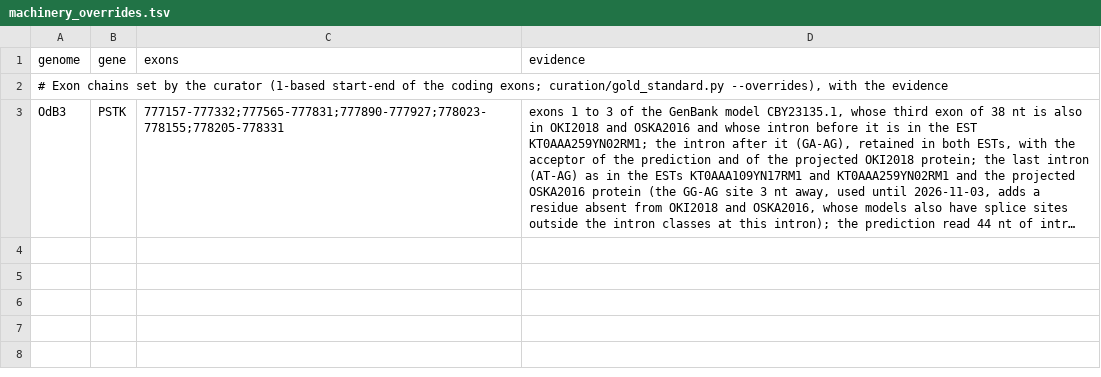
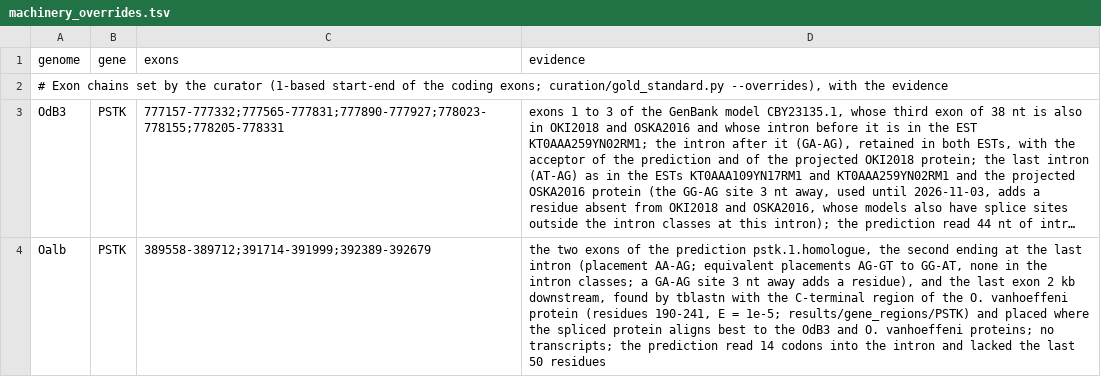
Before and after one commit to oist/LuscombeU_Oikopleura_Selenoproteins, a TSV file: curation/machinery_overrides.tsv, drawn as a sheet; long unchanged cells end in …; the diff names each change by its address in the sheet, - before the commit and + after, or states it on an @@ line.

```diff
--- a/curation/machinery_overrides.tsv
+++ b/curation/machinery_overrides.tsv
+row 4: Oalb | PSTK | 389558-389712;391714-391999;392389-392679 | the two exons of the prediction pstk.1.homologue, the second ending at the last intron (placement AA-AG; equivalent placements AG-GT to GG-AT, none in the intron classes; a GA-AG site 3 nt away adds a residue), and the last exon 2 kb downstream, found by tblastn with the C-terminal region of the O. vanhoeffeni protein (residues 190-241, E = 1e-5; results/gene_regions/PSTK) and placed where the spliced protein aligns best to the OdB3 and O. vanhoeffeni proteins; no transcripts; the prediction read 14 codons into the intron and lacked the last 50 residues
```
Also changed, not shown: 13 other files.
